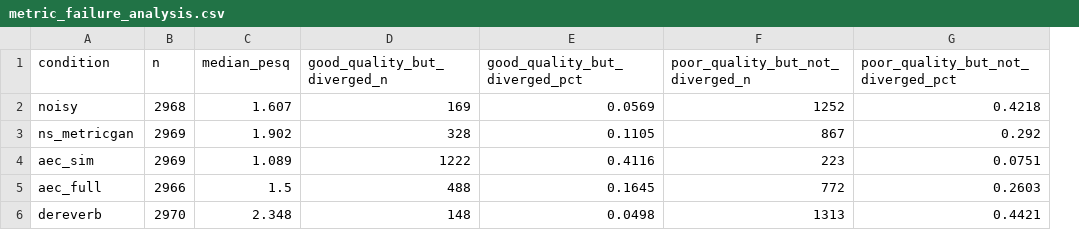
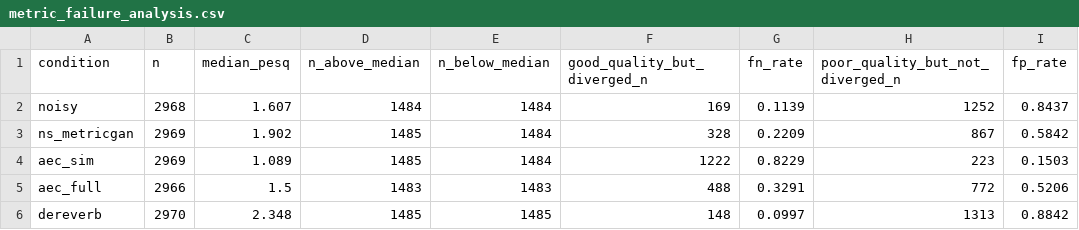
Before and after one commit to fransfela/se-llm-odr-benchmark, a CSV file: results/metric_failure_analysis.csv, drawn as a sheet; removed rows and columns are numbered as before the commit, all else as after; the diff names each change by its address in the sheet, - before the commit and + after, or states it on an @@ line.

Commit message:
Author response revision: rename tables to match PDF numbering, bold key cells, regenerate figures (fig2 clean ref, fig3 CI bars), add author_response.md and rebuttal.md

```diff
--- a/results/metric_failure_analysis.csv
+++ b/results/metric_failure_analysis.csv
+column D (n_above_median), rows 2-6: 1484 | 1485 | 1485 | 1483 | 1485
+column E (n_below_median), rows 2-6: 1484 | 1484 | 1484 | 1483 | 1485
-column E (good_quality_but_diverged_pct), rows 2-6: 0.0569 | 0.1105 | 0.4116 | 0.1645 | 0.0498
+column G (fn_rate), rows 2-6: 0.1139 | 0.2209 | 0.8229 | 0.3291 | 0.0997
-column G, rows 1-6: poor_quality_but_not_diverged_pct | 0.4218 | 0.292 | 0.0751 | 0.2603 | 0.4421
+column I (fp_rate), rows 2-6: 0.8437 | 0.5842 | 0.1503 | 0.5206 | 0.8842
```
Also changed, not shown: 21 other files.
